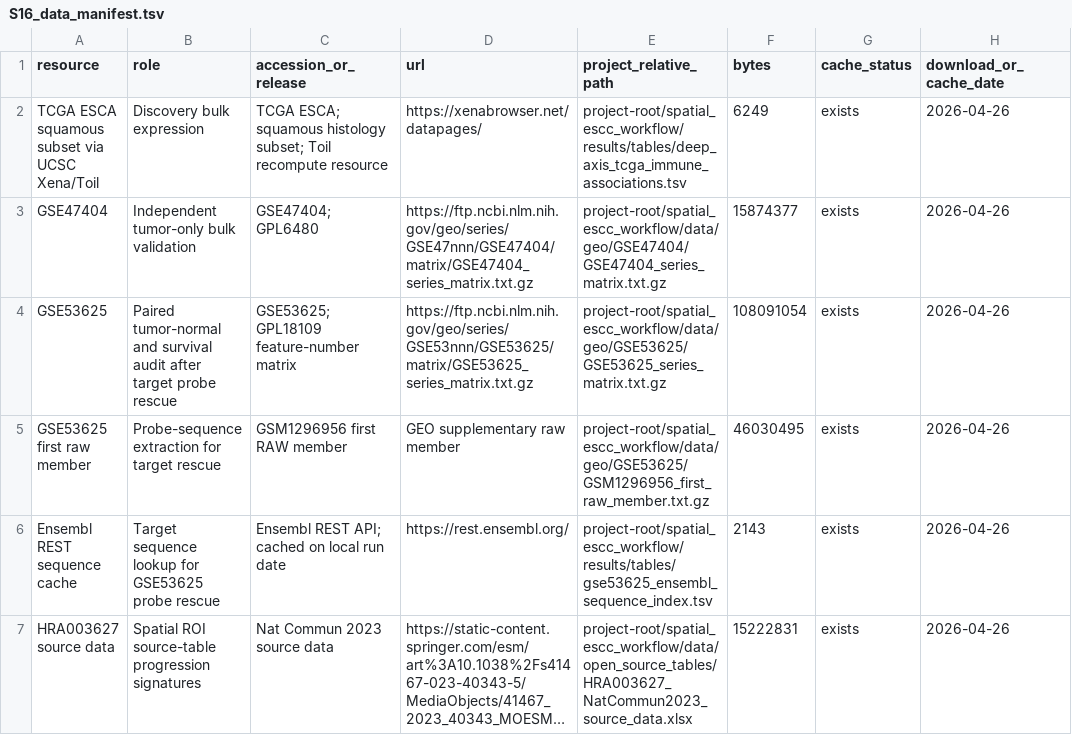
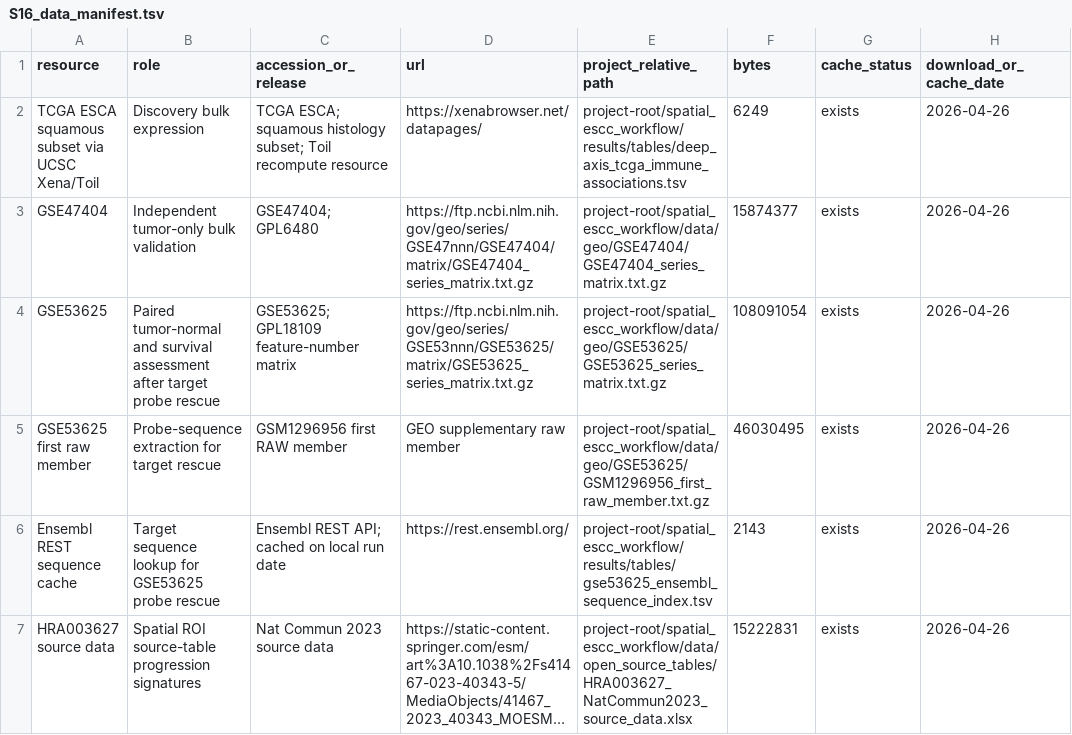
Before and after one commit to afa-cloud/escc-spatial-bulk-validation-framework-code, a TSV file: S16_data_manifest.tsv, drawn as a sheet; only a part is shown; long unchanged cells end in …; the diff names each change by its address in the sheet, - before the commit and + after, or states it on an @@ line.

Commit message:
Prepare v1.0.7 clean manifest release

```diff
--- a/S16_data_manifest.tsv
+++ b/S16_data_manifest.tsv
-B4 (role): …and survival audit after target…
+B4 (role): …and survival assessment after target…
```
Also changed, not shown: REPOSITORY_MANIFEST.tsv, 9 other files.
